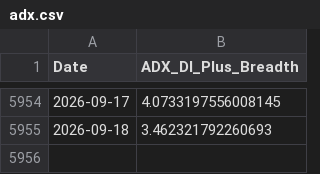
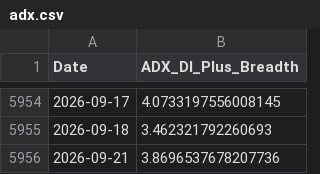
Before and after one commit to aljalajelab/market-dashboard, a CSV file: data/adx.csv, drawn as a sheet; only a part is shown, gaps mark what is left out.

```diff
--- a/data/adx.csv
+++ b/data/adx.csv
@@ -5955 +5955,2 @@ Date,ADX_DI_Plus_Breadth
 2026-09-18,3.462321792260693
+2026-09-21,3.8696537678207736
```
Also changed, not shown: data/m21.csv, data/m50.csv, 13 other files.
